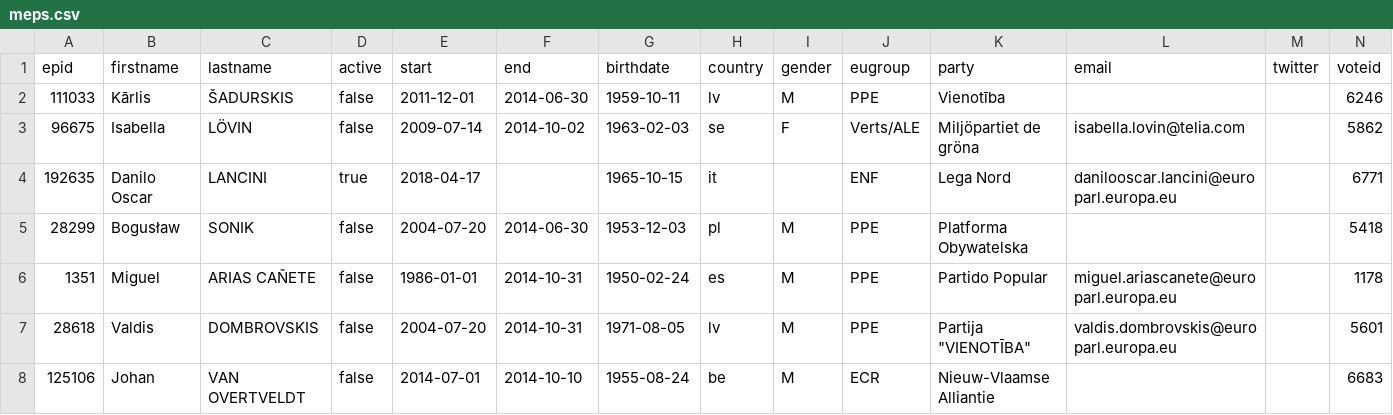
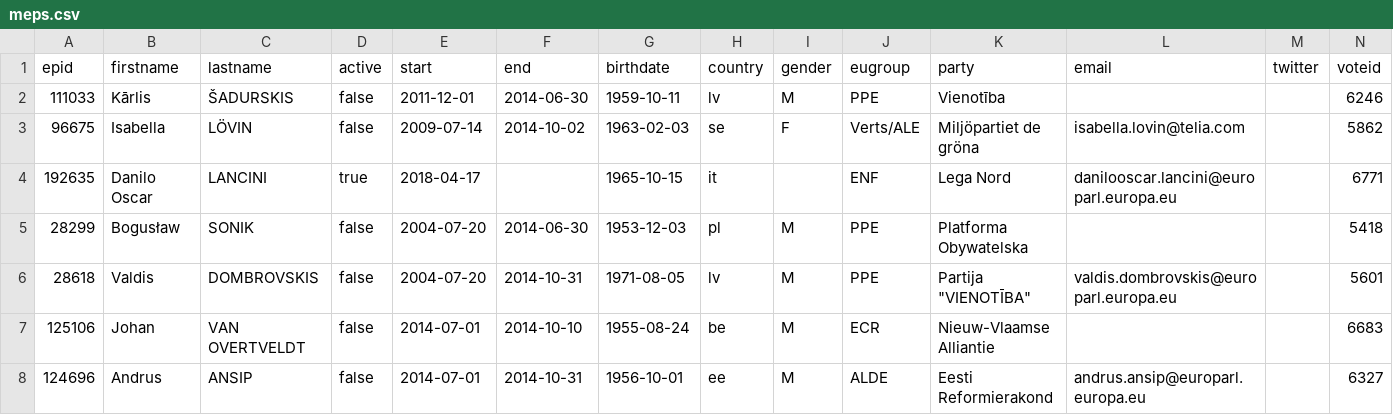
Before and after one commit to TechToThePeople/parlparse, a CSV file: data/meps.csv, drawn as a sheet; only a part is shown; the shorter side is filled out with more unchanged rows.

```diff
--- a/data/meps.csv
+++ b/data/meps.csv
@@ -5,3 +5,2 @@ epid,firstname,lastname,active,start,end,birthdate,country,gender,eugroup,party,
 28299,Bogusław,SONIK,false,2004-07-20,2014-06-30,1953-12-03,pl,M,PPE,Platforma Obywatelska,,,5418
-1351,Miguel,ARIAS CAÑETE,false,1986-01-01,2014-10-31,1950-02-24,es,M,PPE,Partido Popular,miguel.ariascanete@europarl.europa.eu,,1178
 28618,Valdis,DOMBROVSKIS,false,2004-07-20,2014-10-31,1971-08-05,lv,M,PPE,"Partija ""VIENOTĪBA""",valdis.dombrovskis@europarl.europa.eu,,5601
```
Also changed, not shown: data/attendance.csv, data/mep_voting.csv, 16 other files.
